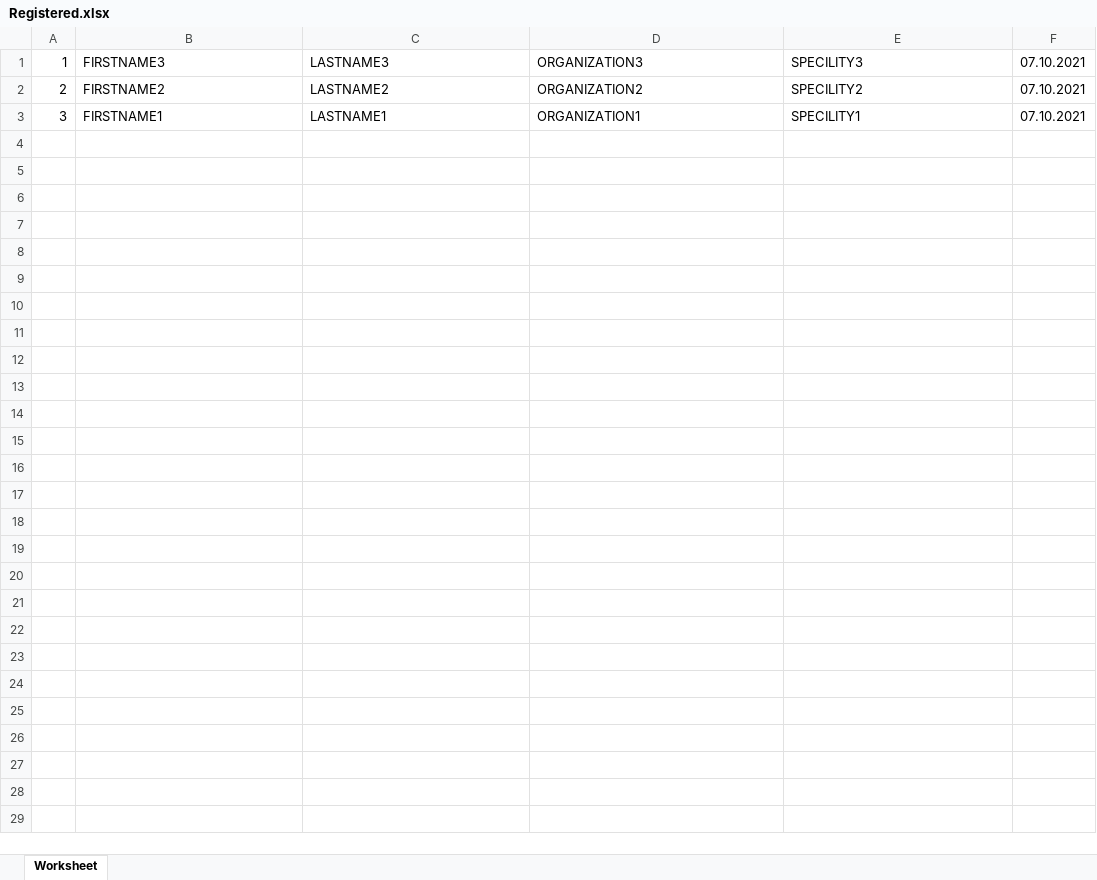
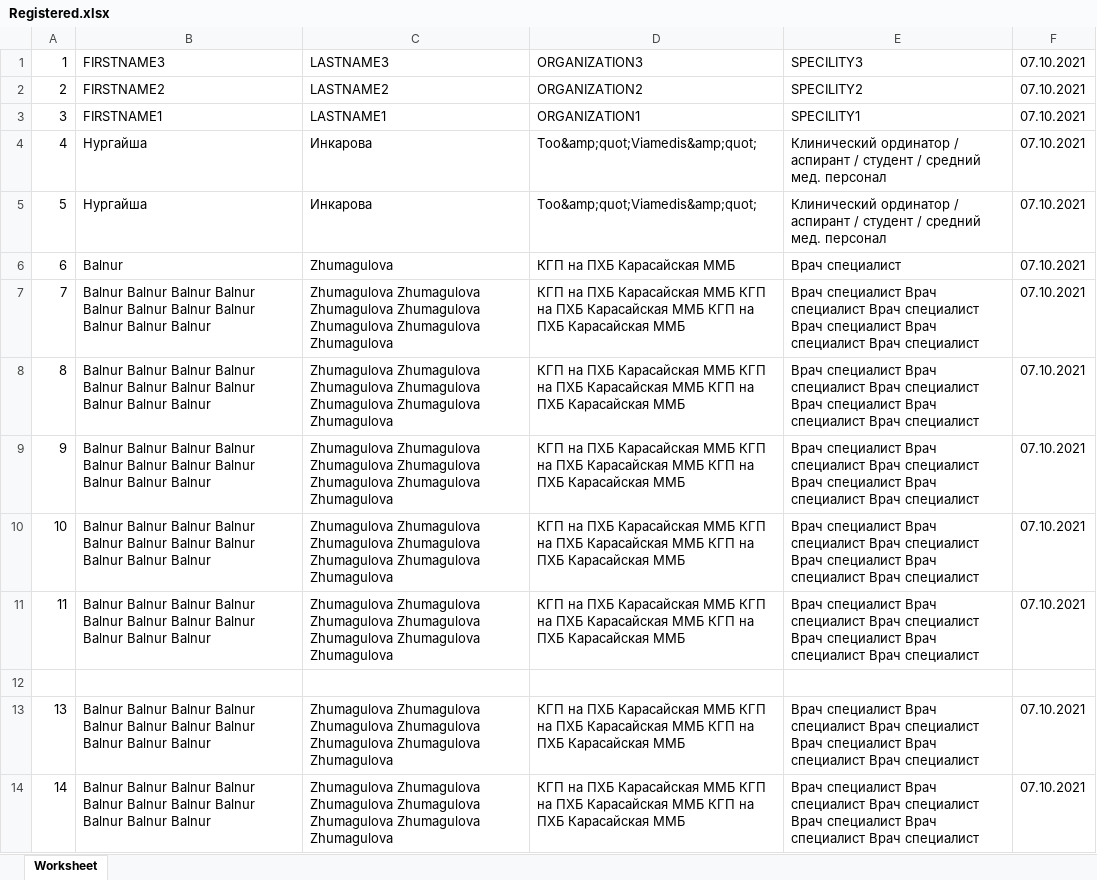
Before and after one commit to MikhailInvision/qr-form, an Excel workbook: reginfo/Registered.xlsx, sheet Worksheet, drawn as a sheet; values as stored, in another font and other column widths than the file's, no borders; the diff names each change by its address in the sheet, - before the commit and + after, or states it on an @@ line.

```diff
--- a/reginfo/Registered.xlsx (sheet Worksheet)
+++ b/reginfo/Registered.xlsx (sheet Worksheet)
+row 4: 4 | Нургайша | Инкарова | Тоо&amp;quot;Viamedis&amp;quot; | Клинический ординатор / аспирант / студент / средний мед. персонал | 07.10.2021
+row 5: 5 | Нургайша | Инкарова | Тоо&amp;quot;Viamedis&amp;quot; | Клинический ординатор / аспирант / студент / средний мед. персонал | 07.10.2021
+row 6: 6 | Balnur | Zhumagulova | КГП на ПХБ Карасайская ММБ | Врач специалист | 07.10.2021
+row 7: 7 | Balnur Balnur Balnur Balnur Balnur Balnur Balnur Balnur Balnur Balnur Balnur | Zhumagulova Zhumagulova Zhumagulova Zhumagulova Zhumagulova Zhumagulova Zhumagulova | КГП на ПХБ Карасайская ММБ КГП на ПХБ Карасайская ММБ КГП на ПХБ Карасайская ММБ | Врач специалист Врач специалист Врач специалист Врач специалист Врач специалист Врач специалист | 07.10.2021
+row 8: 8 | Balnur Balnur Balnur Balnur Balnur Balnur Balnur Balnur Balnur Balnur Balnur | Zhumagulova Zhumagulova Zhumagulova Zhumagulova Zhumagulova Zhumagulova Zhumagulova | КГП на ПХБ Карасайская ММБ КГП на ПХБ Карасайская ММБ КГП на ПХБ Карасайская ММБ | Врач специалист Врач специалист Врач специалист Врач специалист Врач специалист Врач специалист | 07.10.2021
+row 9: 9 | Balnur Balnur Balnur Balnur Balnur Balnur Balnur Balnur Balnur Balnur Balnur | Zhumagulova Zhumagulova Zhumagulova Zhumagulova Zhumagulova Zhumagulova Zhumagulova | КГП на ПХБ Карасайская ММБ КГП на ПХБ Карасайская ММБ КГП на ПХБ Карасайская ММБ | Врач специалист Врач специалист Врач специалист Врач специалист Врач специалист Врач специалист | 07.10.2021
+row 10: 10 | Balnur Balnur Balnur Balnur Balnur Balnur Balnur Balnur Balnur Balnur Balnur | Zhumagulova Zhumagulova Zhumagulova Zhumagulova Zhumagulova Zhumagulova Zhumagulova | КГП на ПХБ Карасайская ММБ КГП на ПХБ Карасайская ММБ КГП на ПХБ Карасайская ММБ | Врач специалист Врач специалист Врач специалист Врач специалист Врач специалист Врач специалист | 07.10.2021
+row 11: 11 | Balnur Balnur Balnur Balnur Balnur Balnur Balnur Balnur Balnur Balnur Balnur | Zhumagulova Zhumagulova Zhumagulova Zhumagulova Zhumagulova Zhumagulova Zhumagulova | КГП на ПХБ Карасайская ММБ КГП на ПХБ Карасайская ММБ КГП на ПХБ Карасайская ММБ | Врач специалист Врач специалист Врач специалист Врач специалист Врач специалист Врач специалист | 07.10.2021
+row 12: (empty)
+row 13: 13 | Balnur Balnur Balnur Balnur Balnur Balnur Balnur Balnur Balnur Balnur Balnur | Zhumagulova Zhumagulova Zhumagulova Zhumagulova Zhumagulova Zhumagulova Zhumagulova | КГП на ПХБ Карасайская ММБ КГП на ПХБ Карасайская ММБ КГП на ПХБ Карасайская ММБ | Врач специалист Врач специалист Врач специалист Врач специалист Врач специалист Врач специалист | 07.10.2021
+row 14: 14 | Balnur Balnur Balnur Balnur Balnur Balnur Balnur Balnur Balnur Balnur Balnur | Zhumagulova Zhumagulova Zhumagulova Zhumagulova Zhumagulova Zhumagulova Zhumagulova | КГП на ПХБ Карасайская ММБ КГП на ПХБ Карасайская ММБ КГП на ПХБ Карасайская ММБ | Врач специалист Врач специалист Врач специалист Врач специалист Врач специалист Врач специалист | 07.10.2021
```
Also changed, not shown: 4 other files.
